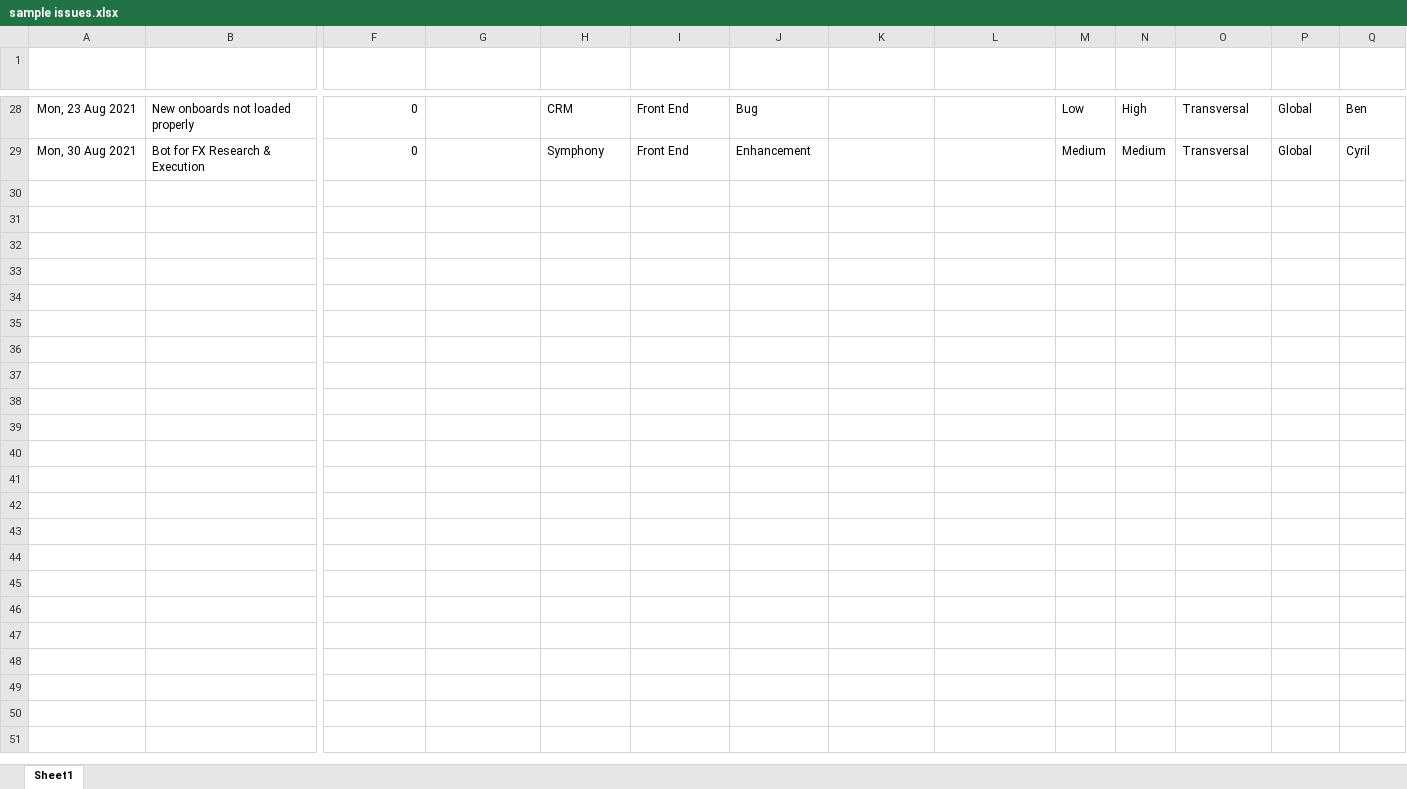
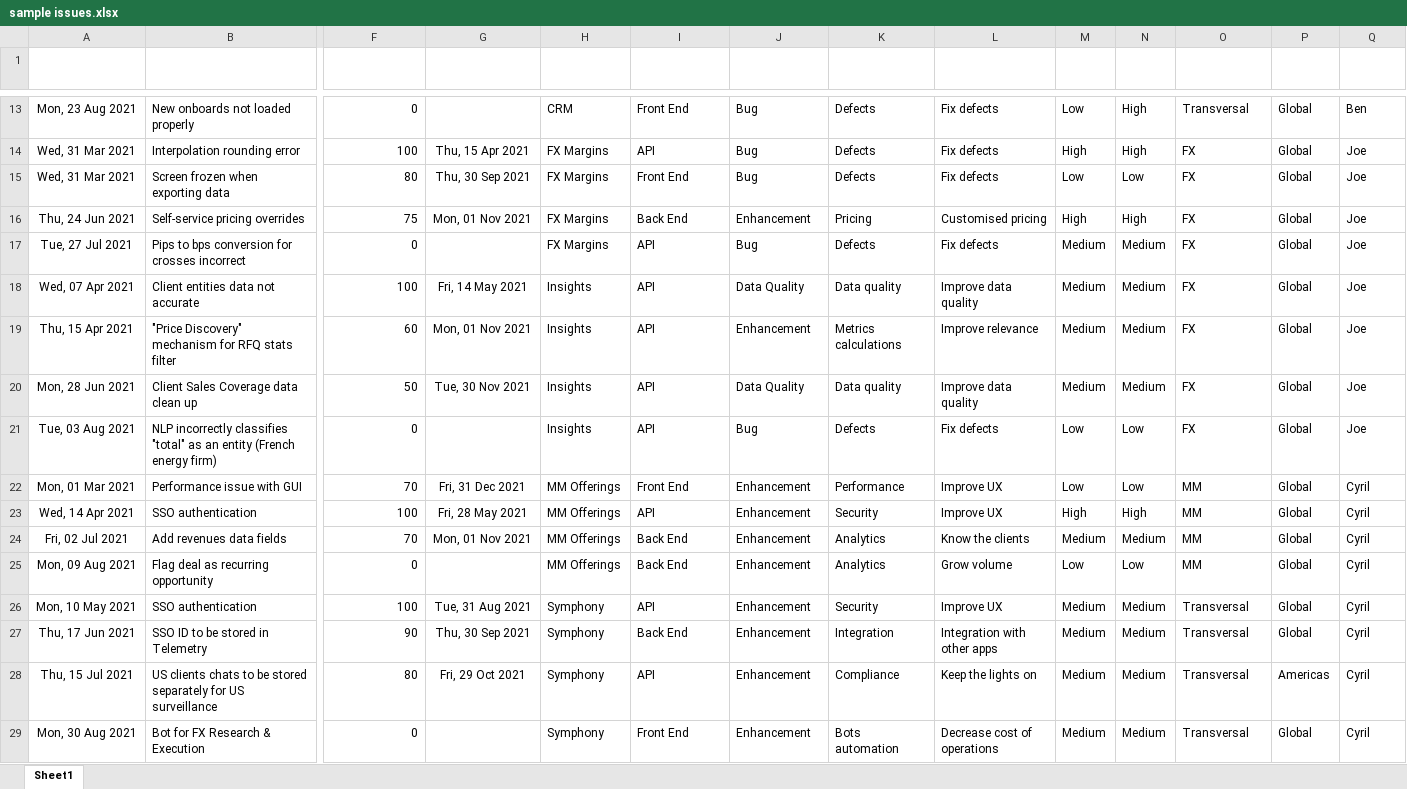
Before and after one commit to wilsonleong/Gantt, an Excel workbook: sample issues.xlsx, sheet Sheet1, drawn as a sheet; only a part is shown, gaps mark what is left out; values as stored, in another font and other column widths than the file's, no borders; table styles not drawn; addresses are those after the commit; rows hold the shown columns only; the diff covers the shown part only; the diff names each change by its address in the sheet, - before the commit and + after, or states it on an @@ line.

```diff
--- a/sample issues.xlsx (sheet Sheet1)
+++ b/sample issues.xlsx (sheet Sheet1)
-K13 (Epic): (empty)
+K13 (Epic): Defects
-L13 (Theme): (empty)
+L13 (Theme): Fix defects
+row 14: Wed, 31 Mar 2021 | Interpolation rounding error | 100 | Thu, 15 Apr 2021 | FX Margins | API | Bug | Defects | Fix defects | High | High | FX | Global | Joe
+row 15: Wed, 31 Mar 2021 | Screen frozen when exporting data | 80 | Thu, 30 Sep 2021 | FX Margins | Front End | Bug | Defects | Fix defects | Low | Low | FX | Global | Joe
+row 16: Thu, 24 Jun 2021 | Self-service pricing overrides | 75 | Mon, 01 Nov 2021 | FX Margins | Back End | Enhancement | Pricing | Customised pricing | High | High | FX | Global | Joe
+row 17: Tue, 27 Jul 2021 | Pips to bps conversion for crosses incorrect | 0 |  | FX Margins | API | Bug | Defects | Fix defects | Medium | Medium | FX | Global | Joe
+row 18: Wed, 07 Apr 2021 | Client entities data not accurate | 100 | Fri, 14 May 2021 | Insights | API | Data Quality | Data quality | Improve data quality | Medium | Medium | FX | Global | Joe
+row 19: Thu, 15 Apr 2021 | "Price Discovery" mechanism for RFQ stats filter | 60 | Mon, 01 Nov 2021 | Insights | API | Enhancement | Metrics calculations | Improve relevance | Medium | Medium | FX | Global | Joe
+row 20: Mon, 28 Jun 2021 | Client Sales Coverage data clean up | 50 | Tue, 30 Nov 2021 | Insights | API | Data Quality | Data quality | Improve data quality | Medium | Medium | FX | Global | Joe
+row 21: Tue, 03 Aug 2021 | NLP incorrectly classifies "total" as an entity (French energy firm) | 0 |  | Insights | API | Bug | Defects | Fix defects | Low | Low | FX | Global | Joe
+row 22: Mon, 01 Mar 2021 | Performance issue with GUI | 70 | Fri, 31 Dec 2021 | MM Offerings | Front End | Enhancement | Performance | Improve UX | Low | Low | MM | Global | Cyril
+row 23: Wed, 14 Apr 2021 | SSO authentication | 100 | Fri, 28 May 2021 | MM Offerings | API | Enhancement | Security | Improve UX | High | High | MM | Global | Cyril
+row 24: Fri, 02 Jul 2021 | Add revenues data fields | 70 | Mon, 01 Nov 2021 | MM Offerings | Back End | Enhancement | Analytics | Know the clients | Medium | Medium | MM | Global | Cyril
+row 25: Mon, 09 Aug 2021 | Flag deal as recurring opportunity | 0 |  | MM Offerings | Back End | Enhancement | Analytics | Grow volume | Low | Low | MM | Global | Cyril
+row 26: Mon, 10 May 2021 | SSO authentication | 100 | Tue, 31 Aug 2021 | Symphony | API | Enhancement | Security | Improve UX | Medium | Medium | Transversal | Global | Cyril
+row 27: Thu, 17 Jun 2021 | SSO ID to be stored in Telemetry | 90 | Thu, 30 Sep 2021 | Symphony | Back End | Enhancement | Integration | Integration with other apps | Medium | Medium | Transversal | Global | Cyril
+row 28: Thu, 15 Jul 2021 | US clients chats to be stored separately for US surveillance | 80 | Fri, 29 Oct 2021 | Symphony | API | Enhancement | Compliance | Keep the lights on | Medium | Medium | Transversal | Americas | Cyril
-K29 (Epic): (empty)
+K29 (Epic): Bots automation
-L29 (Theme): (empty)
+L29 (Theme): Decrease cost of operations
```
Also changed, not shown: 4 added rows, 19 removed rows and 2 moved rows elsewhere in this sheet.
